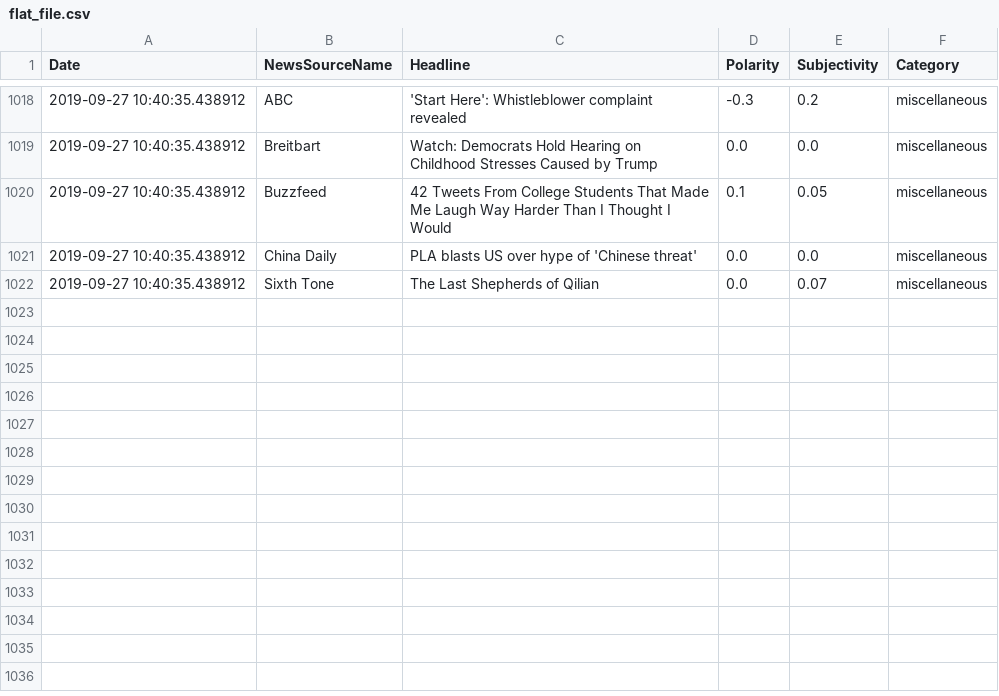
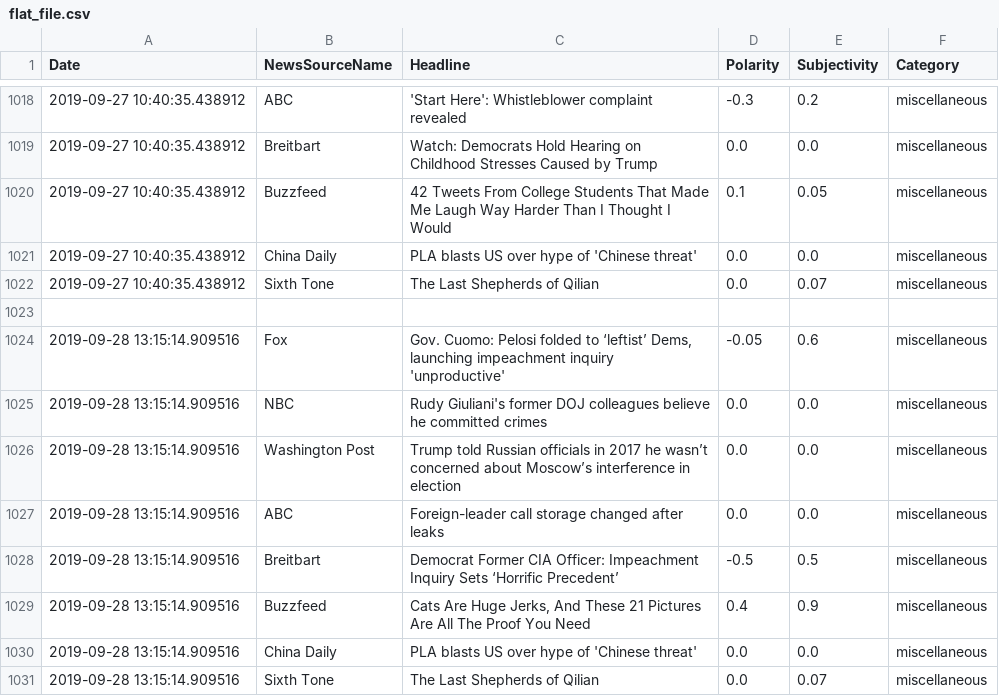
Before and after one commit to dbaigel1/website, a CSV file: flat_file.csv, drawn as a sheet; only a part is shown, gaps mark what is left out; the diff names each change by its address in the sheet, - before the commit and + after, or states it on an @@ line.

```diff
--- a/flat_file.csv
+++ b/flat_file.csv
+row 1023: (empty)
+row 1024: 2019-09-28 13:15:14.909516 | Fox | Gov. Cuomo: Pelosi folded to ‘leftist’ Dems, launching impeachment inquiry 'unproductive' | -0.05 | 0.6 | miscellaneous
+row 1025: 2019-09-28 13:15:14.909516 | NBC | Rudy Giuliani's former DOJ colleagues believe he committed crimes | 0.0 | 0.0 | miscellaneous
+row 1026: 2019-09-28 13:15:14.909516 | Washington Post | Trump told Russian officials in 2017 he wasn’t concerned about Moscow’s interference in election | 0.0 | 0.0 | miscellaneous
+row 1027: 2019-09-28 13:15:14.909516 | ABC | Foreign-leader call storage changed after leaks | 0.0 | 0.0 | miscellaneous
+row 1028: 2019-09-28 13:15:14.909516 | Breitbart | Democrat Former CIA Officer: Impeachment Inquiry Sets ‘Horrific Precedent’ | -0.5 | 0.5 | miscellaneous
+row 1029: 2019-09-28 13:15:14.909516 | Buzzfeed | Cats Are Huge Jerks, And These 21 Pictures Are All The Proof You Need | 0.4 | 0.9 | miscellaneous
+row 1030: 2019-09-28 13:15:14.909516 | China Daily | PLA blasts US over hype of 'Chinese threat' | 0.0 | 0.0 | miscellaneous
+row 1031: 2019-09-28 13:15:14.909516 | Sixth Tone | The Last Shepherds of Qilian | 0.0 | 0.07 | miscellaneous
```
Also changed, not shown: 1 other file.
